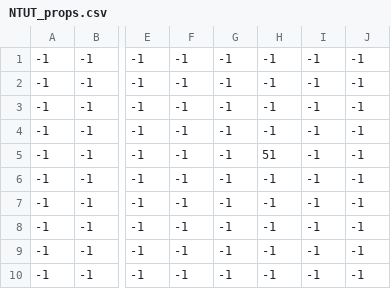
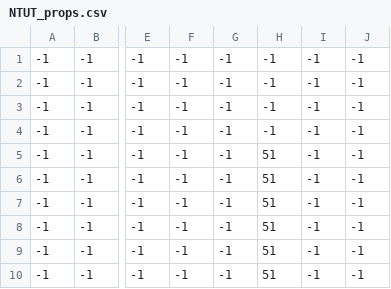
Before and after one commit to UncleAmra/113590030--110590042, a CSV file: Resources/maps/NTUT_props.csv, drawn as a sheet; only a part is shown, gaps mark what is left out; the diff names each change by its address in the sheet, - before the commit and + after, or states it on an @@ line.

```diff
--- a/Resources/maps/NTUT_props.csv
+++ b/Resources/maps/NTUT_props.csv
-H6:H10: -1
+H6:H10: 51
```
Also changed, not shown: 15 other files.
